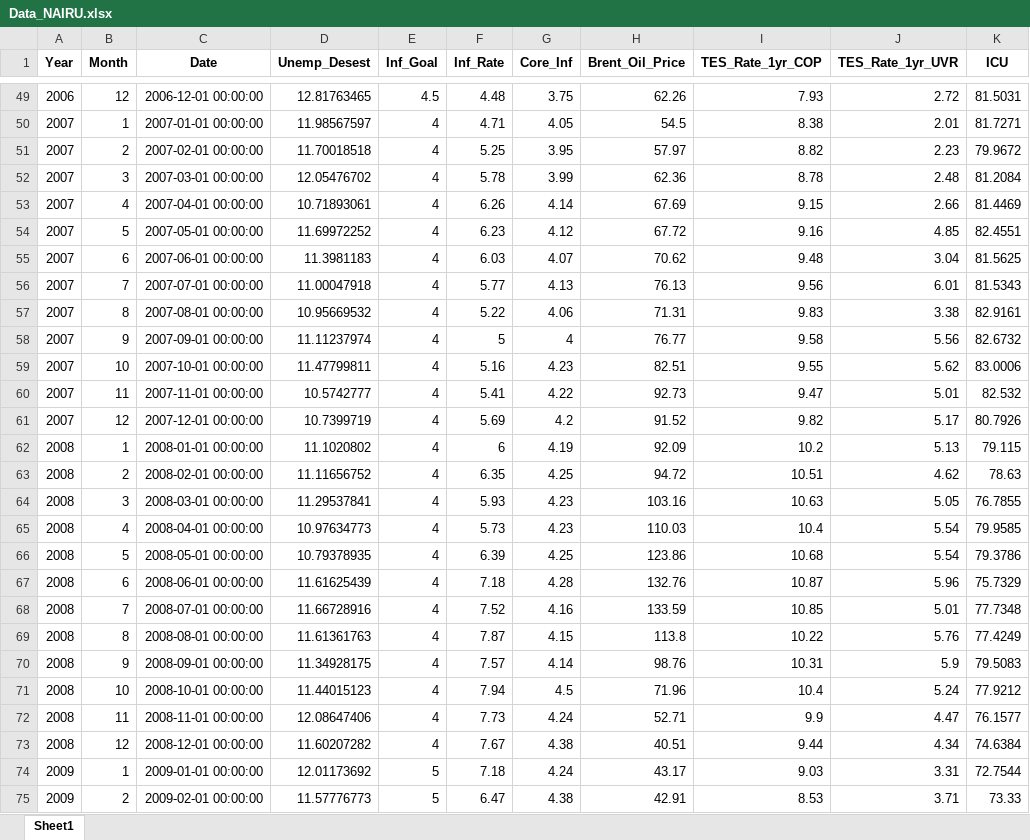
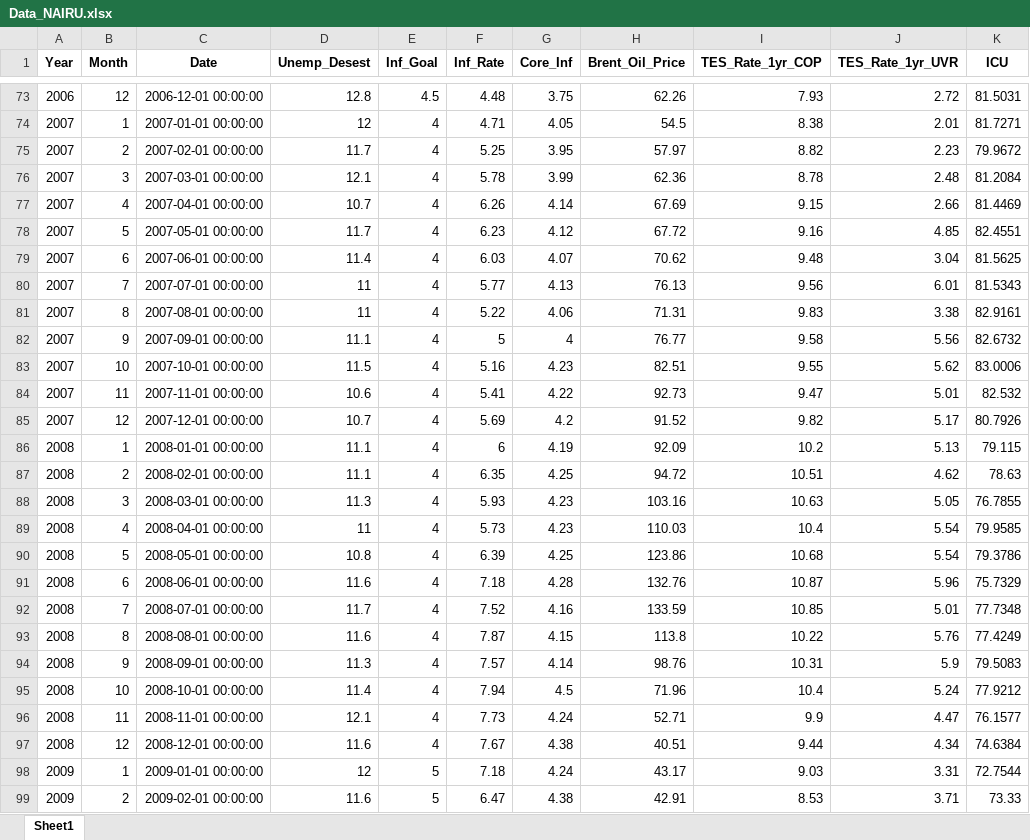
Before and after one commit to Tupxz/scraping-NAIRU, an Excel workbook: data/inputs/Data_NAIRU.xlsx, sheet Sheet1, drawn as a sheet; only a part is shown, gaps mark what is left out; values as stored, in another font and other column widths than the file's, no borders; addresses are those after the commit; the diff covers the shown part only; the diff names each change by its address in the sheet, - before the commit and + after, or states it on an @@ line.

```diff
--- a/data/inputs/Data_NAIRU.xlsx (sheet Sheet1)
+++ b/data/inputs/Data_NAIRU.xlsx (sheet Sheet1)
-D73 (Unemp_Desest): 12.81763465
+D73 (Unemp_Desest): 12.8
-D74 (Unemp_Desest): 11.98567597
+D74 (Unemp_Desest): 12
-D75 (Unemp_Desest): 11.70018518
+D75 (Unemp_Desest): 11.7
-D76 (Unemp_Desest): 12.05476702
+D76 (Unemp_Desest): 12.1
-D77 (Unemp_Desest): 10.71893061
+D77 (Unemp_Desest): 10.7
-D78 (Unemp_Desest): 11.69972252
+D78 (Unemp_Desest): 11.7
-D79 (Unemp_Desest): 11.3981183
+D79 (Unemp_Desest): 11.4
-D80 (Unemp_Desest): 11.00047918
+D80 (Unemp_Desest): 11
-D81 (Unemp_Desest): 10.95669532
+D81 (Unemp_Desest): 11
-D82 (Unemp_Desest): 11.11237974
+D82 (Unemp_Desest): 11.1
-D83 (Unemp_Desest): 11.47799811
+D83 (Unemp_Desest): 11.5
-D84 (Unemp_Desest): 10.5742777
+D84 (Unemp_Desest): 10.6
-D85 (Unemp_Desest): 10.7399719
+D85 (Unemp_Desest): 10.7
-D86 (Unemp_Desest): 11.1020802
+D86 (Unemp_Desest): 11.1
-D87 (Unemp_Desest): 11.11656752
+D87 (Unemp_Desest): 11.1
-D88 (Unemp_Desest): 11.29537841
+D88 (Unemp_Desest): 11.3
-D89 (Unemp_Desest): 10.97634773
+D89 (Unemp_Desest): 11
-D90 (Unemp_Desest): 10.79378935
+D90 (Unemp_Desest): 10.8
-D91 (Unemp_Desest): 11.61625439
+D91 (Unemp_Desest): 11.6
-D92 (Unemp_Desest): 11.66728916
+D92 (Unemp_Desest): 11.7
-D93 (Unemp_Desest): 11.61361763
+D93 (Unemp_Desest): 11.6
-D94 (Unemp_Desest): 11.34928175
+D94 (Unemp_Desest): 11.3
-D95 (Unemp_Desest): 11.44015123
+D95 (Unemp_Desest): 11.4
-D96 (Unemp_Desest): 12.08647406
+D96 (Unemp_Desest): 12.1
-D97 (Unemp_Desest): 11.60207282
+D97 (Unemp_Desest): 11.6
-D98 (Unemp_Desest): 12.01173692
+D98 (Unemp_Desest): 12
-D99 (Unemp_Desest): 11.57776773
+D99 (Unemp_Desest): 11.6
```
Also changed, not shown: 24 added rows and 261 edited cells elsewhere in this sheet, 1 other file.
